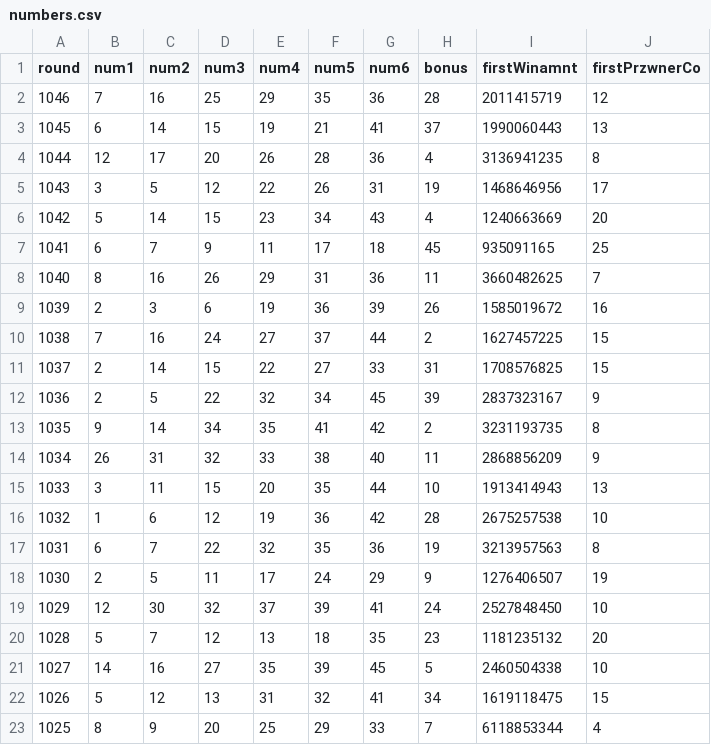
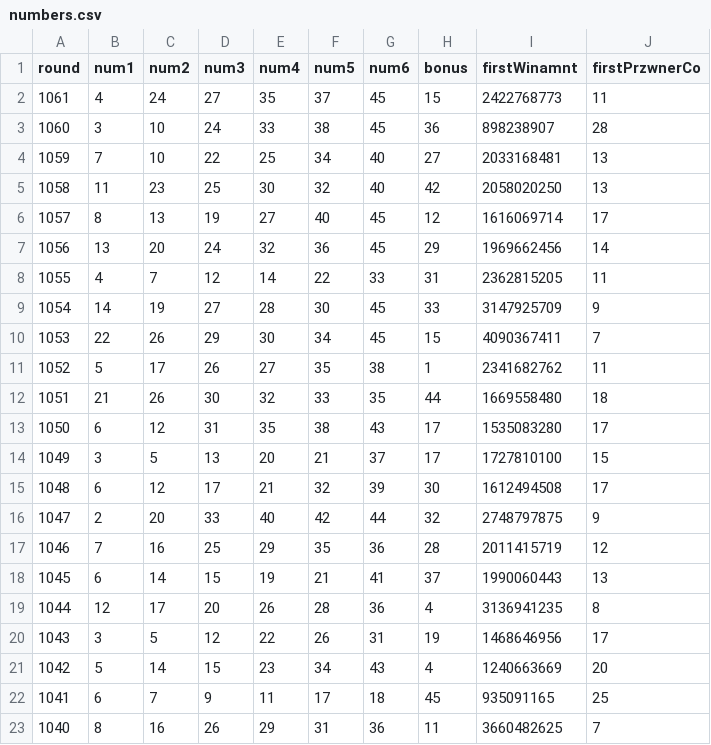
Before and after one commit to ByeonggeonGo/lotto_1, a CSV file: assets/numbers.csv, drawn as a sheet; only a part is shown; the shorter side is filled out with more unchanged rows.

Commit message:
first production build

```diff
--- a/assets/numbers.csv
+++ b/assets/numbers.csv
@@ -1,2 +1,17 @@
 round,num1,num2,num3,num4,num5,num6,bonus,firstWinamnt,firstPrzwnerCo
+1061,4,24,27,35,37,45,15,2422768773 ,11
+1060,3,10,24,33,38,45,36,898238907 ,28
+1059,7,10,22,25,34,40,27,2033168481 ,13
+1058,11,23,25,30,32,40,42,2058020250 ,13
+1057,8,13,19,27,40,45,12,1616069714 ,17
+1056,13,20,24,32,36,45,29,1969662456 ,14
+1055,4,7,12,14,22,33,31,2362815205 ,11
+1054,14,19,27,28,30,45,33,3147925709 ,9
+1053,22,26,29,30,34,45,15,4090367411 ,7
+1052,5,17,26,27,35,38,1,2341682762 ,11
+1051,21,26,30,32,33,35,44,1669558480 ,18
+1050,6,12,31,35,38,43,17,1535083280 ,17
+1049,3,5,13,20,21,37,17,1727810100 ,15
+1048,6,12,17,21,32,39,30,1612494508 ,17
+1047,2,20,33,40,42,44,32,2748797875 ,9
 1046,7,16,25,29,35,36,28,2011415719 ,12
```
Also changed, not shown: 40 other files.
